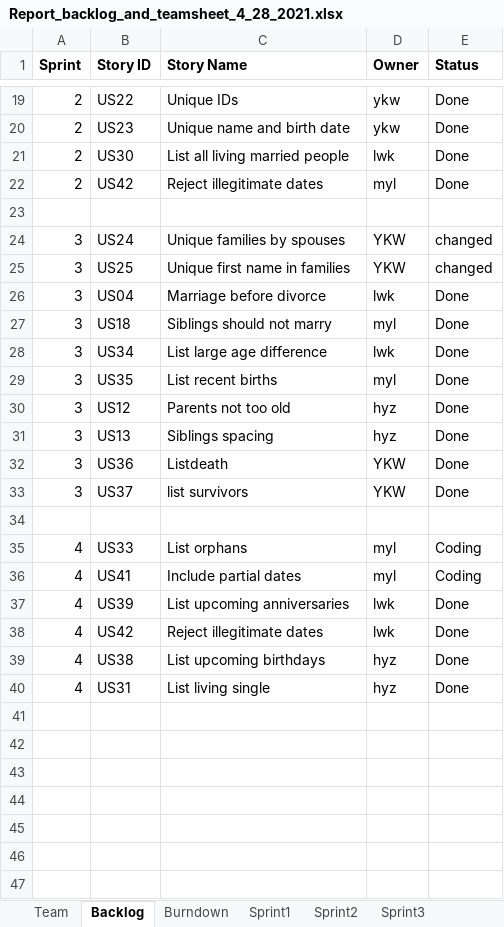
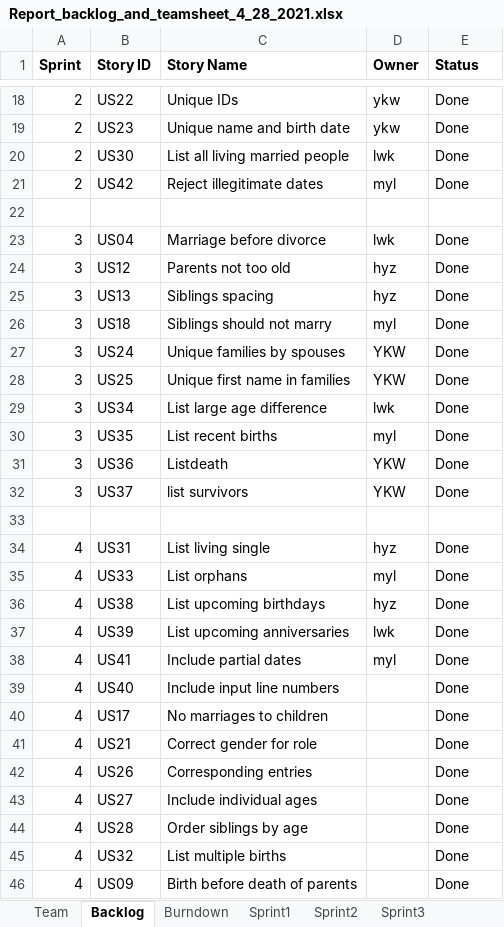
Before and after one commit to konglingwengit/SSW-555-A-Project-3, an Excel workbook: Report_backlog_and_teamsheet_4_28_2021.xlsx, sheet Backlog, drawn as a sheet; only a part is shown, gaps mark what is left out; values as stored, in another font and other column widths than the file's, no borders; removed rows and columns are numbered as before the commit, all else as after; the diff covers the shown part only; the diff names each change by its address in the sheet, - before the commit and + after, or states it on an @@ line.

```diff
--- a/Report_backlog_and_teamsheet_4_28_2021.xlsx (sheet Backlog)
+++ b/Report_backlog_and_teamsheet_4_28_2021.xlsx (sheet Backlog)
-row 24: 3 | US24 | Unique families by spouses | YKW | changed
-row 25: 3 | US25 | Unique first name in families | YKW | changed
@@ row 30 moved to row 24: 3 @@
@@ row 31 moved to row 25: 3 @@
+row 27: 3 | US24 | Unique families by spouses | YKW | Done
+row 28: 3 | US25 | Unique first name in families | YKW | Done
+row 34: 4 | US31 | List living single | hyz | Done
-E35:E36 (Status): Coding
+E35:E36 (Status): Done
-B36 (Story ID): US41
+B36 (Story ID): US38
-C36 (Story Name): Include partial dates
+C36 (Story Name): List upcoming birthdays
-D36 (Owner): myl
+D36 (Owner): hyz
-B38 (Story ID): US42
+B38 (Story ID): US41
-C38 (Story Name): Reject illegitimate dates
+C38 (Story Name): Include partial dates
-D38 (Owner): lwk
+D38 (Owner): myl
+row 39: 4 | US40 | Include input line numbers |  | Done
+row 40: 4 | US17 | No marriages to children |  | Done
+row 41: 4 | US21 | Correct gender for role |  | Done
+row 42: 4 | US26 | Corresponding entries |  | Done
+row 43: 4 | US27 | Include individual ages |  | Done
-B44 (Story ID): US38
+B44 (Story ID): US28
-C44 (Story Name): List upcoming birthdays
+C44 (Story Name): Order siblings by age
-D44:D45 (Owner): hyz
+D44:D45 (Owner): (empty)
-B45 (Story ID): US31
+B45 (Story ID): US32
-C45 (Story Name): List living single
+C45 (Story Name): List multiple births
+row 46: 4 | US09 | Birth before death of parents |  | Done
```
Also changed, not shown: 1 removed row and 8 edited cells elsewhere in this sheet, sheet Sprint4, sheet Burndown, sheet Sprint2, sheet Sprint1, formulas that keep their value, charts or pictures, 2 other files.
